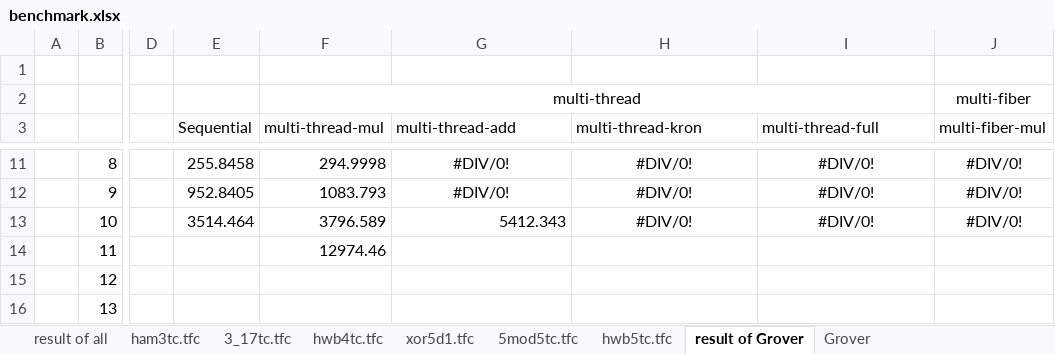
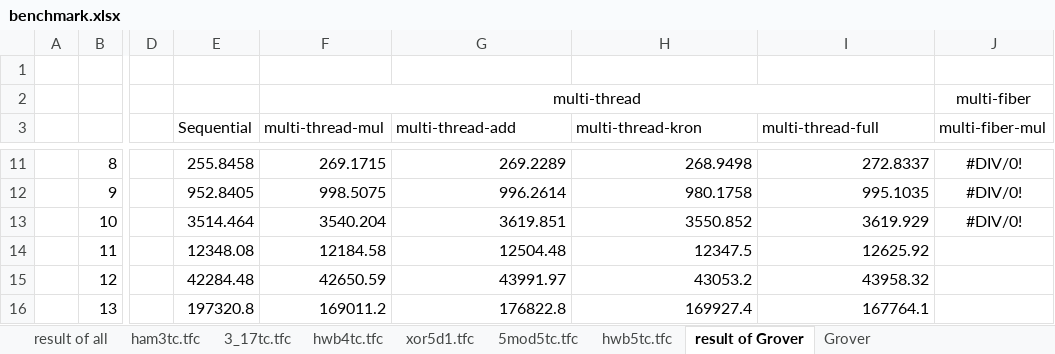
Before and after one commit to uj151133/my_quantum_simulator_with_gpu, an Excel workbook: data/benchmark.xlsx, sheet result of Grover, drawn as a sheet; only a part is shown, gaps mark what is left out; values as stored, in another font and other column widths than the file's, no borders; charts and pictures not drawn; the diff covers the shown part only; the diff names each change by its address in the sheet, - before the commit and + after, or states it on an @@ line.

```diff
--- a/data/benchmark.xlsx (sheet result of Grover)
+++ b/data/benchmark.xlsx (sheet result of Grover)
-F11 (multi-thread-mul): 294.9998
+F11 (multi-thread-mul): 269.1715
-G11:I12 alignment: center
+G11:I12 alignment: right
-G11 (multi-thread-add): #DIV/0!
+G11 (multi-thread-add): 269.2289
-H11 (multi-thread-kron): #DIV/0!
+H11 (multi-thread-kron): 268.9498
-I11 (multi-thread-full): #DIV/0!
+I11 (multi-thread-full): 272.8337
-F12 (multi-thread-mul): 1083.793
+F12 (multi-thread-mul): 998.5075
-G12 (multi-thread-add): #DIV/0!
+G12 (multi-thread-add): 996.2614
-H12 (multi-thread-kron): #DIV/0!
+H12 (multi-thread-kron): 980.1758
-I12 (multi-thread-full): #DIV/0!
+I12 (multi-thread-full): 995.1035
-F13 (multi-thread-mul): 3796.589
+F13 (multi-thread-mul): 3540.204
-G13 (multi-thread-add): 5412.343
+G13 (multi-thread-add): 3619.851
-H13 (multi-thread-kron): #DIV/0!
+H13 (multi-thread-kron): 3550.852
-H13:I13 alignment: center
+H13:I13 alignment: right
-I13 (multi-thread-full): #DIV/0!
+I13 (multi-thread-full): 3619.929
-E14 (Sequential): (empty)
+E14 (Sequential): 12348.08
-F14 (multi-thread-mul): 12974.46
+F14 (multi-thread-mul): 12184.58
-G14 (multi-thread-add): (empty)
+G14 (multi-thread-add): 12504.48
-H14 (multi-thread-kron): (empty)
+H14 (multi-thread-kron): 12347.5
-I14 (multi-thread-full): (empty)
+I14 (multi-thread-full): 12625.92
-E15 (Sequential): (empty)
+E15 (Sequential): 42284.48
-F15 (multi-thread-mul): (empty)
+F15 (multi-thread-mul): 42650.59
-G15 (multi-thread-add): (empty)
+G15 (multi-thread-add): 43991.97
-H15 (multi-thread-kron): (empty)
+H15 (multi-thread-kron): 43053.2
-I15 (multi-thread-full): (empty)
+I15 (multi-thread-full): 43958.32
-E16 (Sequential): (empty)
+E16 (Sequential): 197320.8
-F16 (multi-thread-mul): (empty)
+F16 (multi-thread-mul): 169011.2
-G16 (multi-thread-add): (empty)
+G16 (multi-thread-add): 176822.8
-H16 (multi-thread-kron): (empty)
+H16 (multi-thread-kron): 169927.4
-I16 (multi-thread-full): (empty)
+I16 (multi-thread-full): 167764.1
```
Also changed, not shown: 33 edited cells and cell formats elsewhere in this sheet, sheet Grover, charts or pictures, 3 other files.
